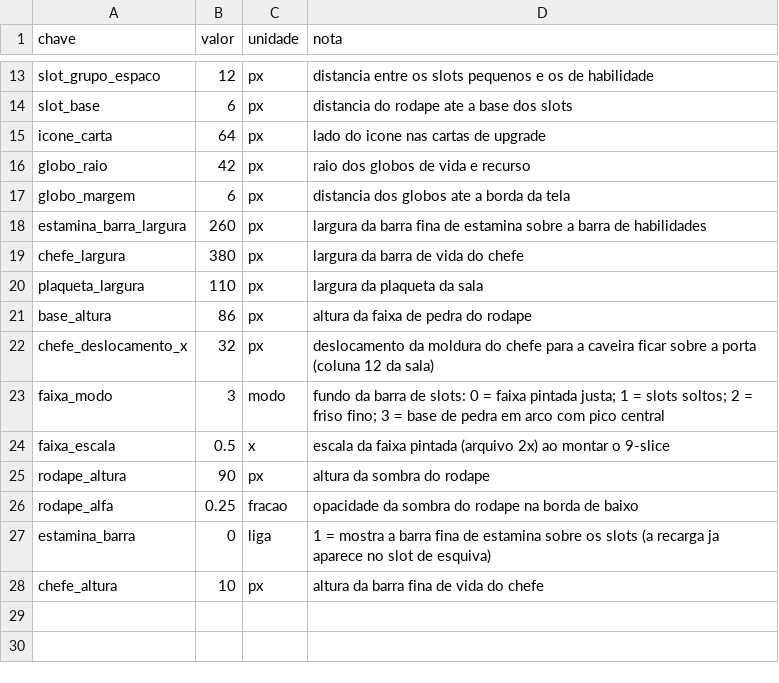
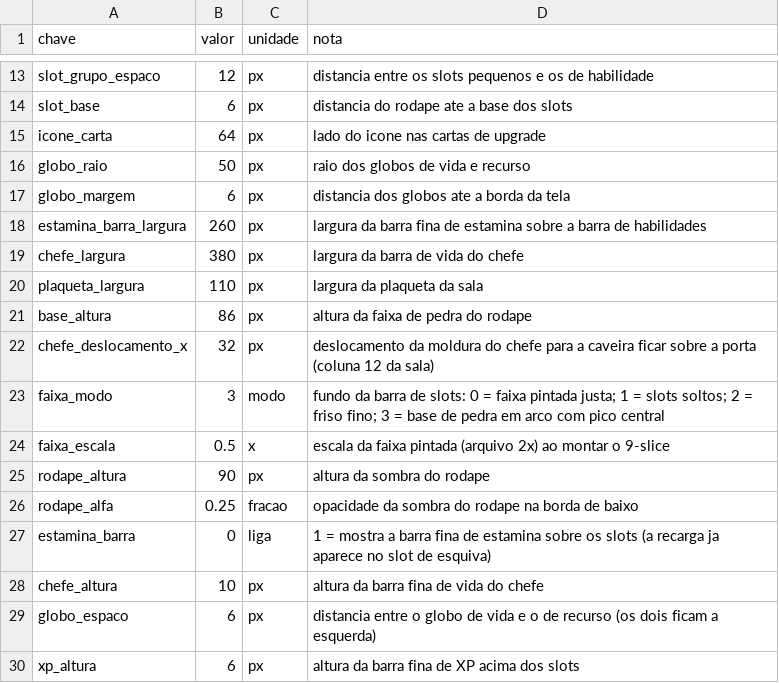
Before and after one commit to Willvinicius2/echoes-of-the-shatter, a CSV file: godot/data2d/hud_layout.csv, drawn as a sheet; only a part is shown, gaps mark what is left out.

```diff
--- a/godot/data2d/hud_layout.csv
+++ b/godot/data2d/hud_layout.csv
@@ -15,3 +15,3 @@ slot_base,6,px,distancia do rodape ate a base dos slots
 icone_carta,64,px,lado do icone nas cartas de upgrade
-globo_raio,42,px,raio dos globos de vida e recurso
+globo_raio,50,px,raio dos globos de vida e recurso
 globo_margem,6,px,distancia dos globos ate a borda da tela
@@ -28 +28,3 @@ estamina_barra,0,liga,1 = mostra a barra fina de estamina sobre os slots (a reca
 chefe_altura,10,px,altura da barra fina de vida do chefe
+globo_espaco,6,px,distancia entre o globo de vida e o de recurso (os dois ficam a esquerda)
+xp_altura,6,px,altura da barra fina de XP acima dos slots
```
Also changed, not shown: godot/data2d/loc_2d.csv, 4 other files.
